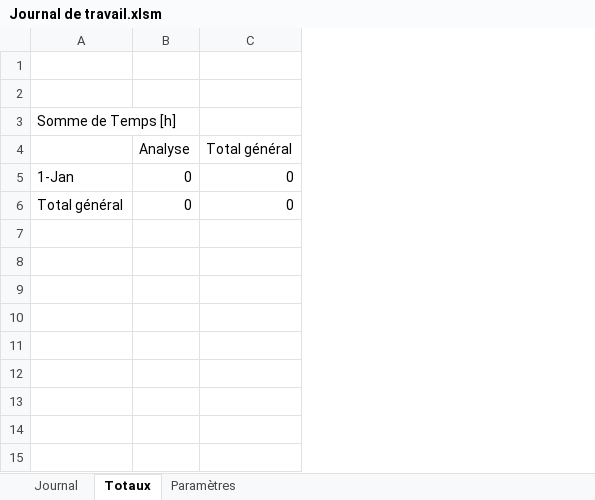
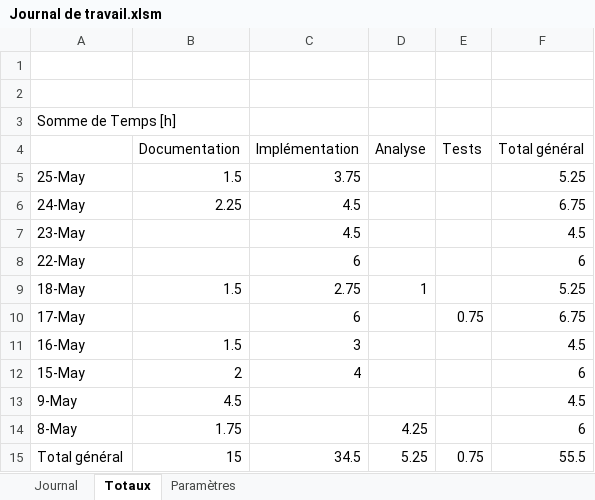
Before and after one commit to AFKSlayerz/TPI, an Excel workbook: Documents/Journal de travail.xlsm, sheet Totaux, drawn as a sheet; values as stored, in another font and other column widths than the file's, no borders; removed rows and columns are numbered as before the commit, all else as after; the diff names each change by its address in the sheet, - before the commit and + after, or states it on an @@ line.

```diff
--- a/Documents/Journal de travail.xlsm (sheet Totaux)
+++ b/Documents/Journal de travail.xlsm (sheet Totaux)
+column B (Documentation), row 15: 15
+column C (Implémentation), row 15: 34.5
+column E (Tests), row 15: 0.75
-row 5: 1-Jan | 0 | 0
+row 5: 25-May | 1.5 | 3.75 |  |  | 5.25
+row 6: 24-May | 2.25 | 4.5 |  |  | 6.75
+row 7: 23-May |  | 4.5 |  |  | 4.5
+row 8: 22-May |  | 6 |  |  | 6
+row 9: 18-May | 1.5 | 2.75 | 1 |  | 5.25
+row 10: 17-May |  | 6 |  | 0.75 | 6.75
+row 11: 16-May | 1.5 | 3 |  |  | 4.5
+row 12: 15-May | 2 | 4 |  |  | 6
+row 13: 9-May | 4.5 |  |  |  | 4.5
+row 14: 8-May | 1.75 |  | 4.25 |  | 6
-D15 (Analyse): 0
+D15 (Analyse): 5.25
-F15 (Total général): 0
+F15 (Total général): 55.5
```
Also changed, not shown: sheet Journal, formulas that keep their value.
